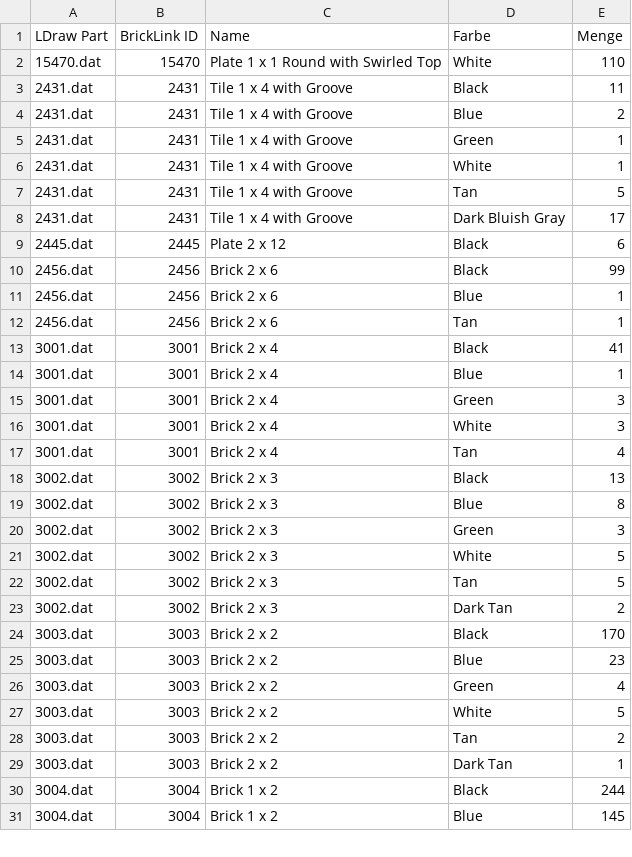
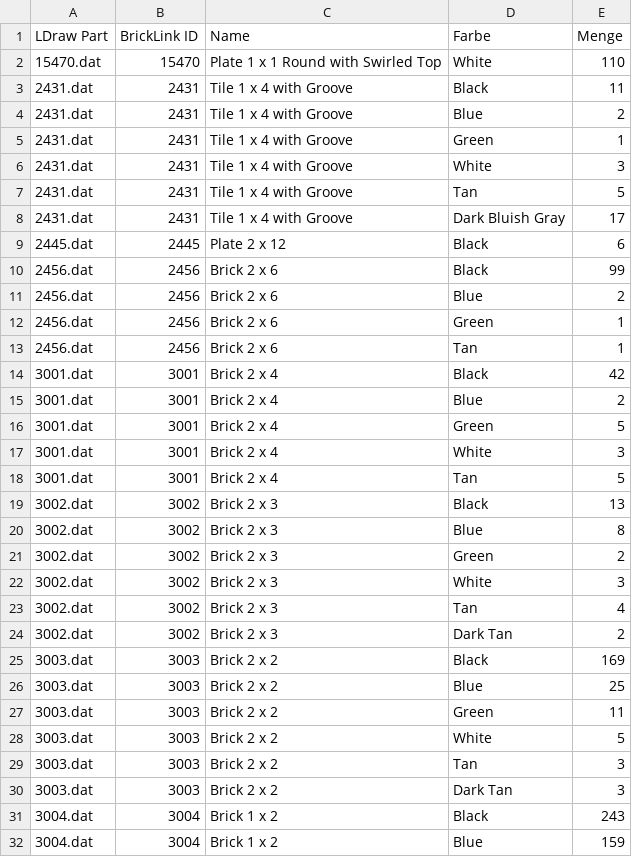
Before and after one commit to herbs44/lego-, a CSV file: globe-stage/globe_stage_bom.csv, drawn as a sheet; only a part is shown; the diff covers the shown part only.

```diff
--- a/globe-stage/globe_stage_bom.csv
+++ b/globe-stage/globe_stage_bom.csv
@@ -5,3 +5,3 @@ LDraw Part,BrickLink ID,Name,Farbe,Menge
 2431.dat,2431,"Tile  1 x  4 with Groove",Green,1
-2431.dat,2431,"Tile  1 x  4 with Groove",White,1
+2431.dat,2431,"Tile  1 x  4 with Groove",White,3
 2431.dat,2431,"Tile  1 x  4 with Groove",Tan,5
@@ -10,22 +10,23 @@ LDraw Part,BrickLink ID,Name,Farbe,Menge
 2456.dat,2456,"Brick  2 x  6",Black,99
-2456.dat,2456,"Brick  2 x  6",Blue,1
+2456.dat,2456,"Brick  2 x  6",Blue,2
+2456.dat,2456,"Brick  2 x  6",Green,1
 2456.dat,2456,"Brick  2 x  6",Tan,1
-3001.dat,3001,"Brick  2 x  4",Black,41
-3001.dat,3001,"Brick  2 x  4",Blue,1
-3001.dat,3001,"Brick  2 x  4",Green,3
+3001.dat,3001,"Brick  2 x  4",Black,42
+3001.dat,3001,"Brick  2 x  4",Blue,2
+3001.dat,3001,"Brick  2 x  4",Green,5
 3001.dat,3001,"Brick  2 x  4",White,3
-3001.dat,3001,"Brick  2 x  4",Tan,4
+3001.dat,3001,"Brick  2 x  4",Tan,5
 3002.dat,3002,"Brick  2 x  3",Black,13
 3002.dat,3002,"Brick  2 x  3",Blue,8
-3002.dat,3002,"Brick  2 x  3",Green,3
-3002.dat,3002,"Brick  2 x  3",White,5
-3002.dat,3002,"Brick  2 x  3",Tan,5
+3002.dat,3002,"Brick  2 x  3",Green,2
+3002.dat,3002,"Brick  2 x  3",White,3
+3002.dat,3002,"Brick  2 x  3",Tan,4
 3002.dat,3002,"Brick  2 x  3",Dark Tan,2
-3003.dat,3003,"Brick  2 x  2",Black,170
-3003.dat,3003,"Brick  2 x  2",Blue,23
-3003.dat,3003,"Brick  2 x  2",Green,4
+3003.dat,3003,"Brick  2 x  2",Black,169
+3003.dat,3003,"Brick  2 x  2",Blue,25
+3003.dat,3003,"Brick  2 x  2",Green,11
 3003.dat,3003,"Brick  2 x  2",White,5
-3003.dat,3003,"Brick  2 x  2",Tan,2
-3003.dat,3003,"Brick  2 x  2",Dark Tan,1
-3004.dat,3004,"Brick  1 x  2",Black,244
-3004.dat,3004,"Brick  1 x  2",Blue,145
+3003.dat,3003,"Brick  2 x  2",Tan,3
+3003.dat,3003,"Brick  2 x  2",Dark Tan,3
+3004.dat,3004,"Brick  1 x  2",Black,243
+3004.dat,3004,"Brick  1 x  2",Blue,159
```
Also changed, not shown: 2 added rows, 6 removed rows and 49 edited cells elsewhere in this file, 28 other files.
